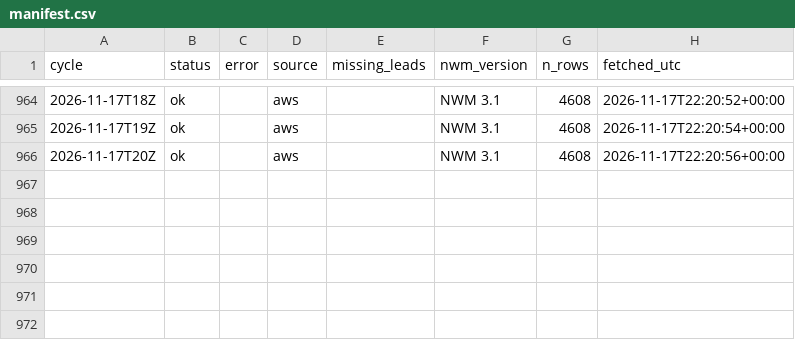
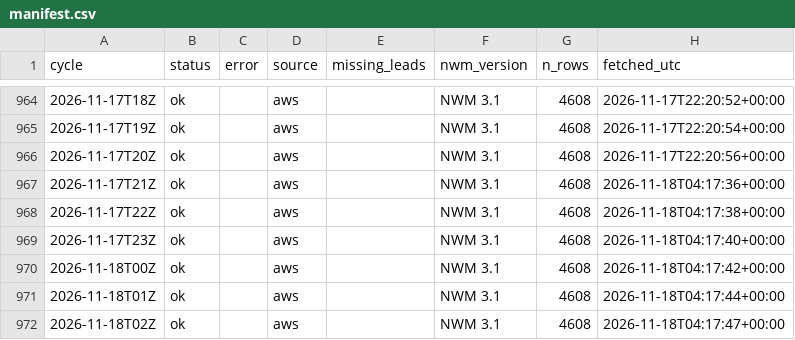
Before and after one commit to nishaanthjay/lifelines-nvm-archive, a CSV file: manifest.csv, drawn as a sheet; only a part is shown, gaps mark what is left out; the diff names each change by its address in the sheet, - before the commit and + after, or states it on an @@ line.

Commit message:
nwm cycles 2026-11-18T04Z

```diff
--- a/manifest.csv
+++ b/manifest.csv
+row 967: 2026-11-17T21Z | ok |  | aws |  | NWM 3.1 | 4608 | 2026-11-18T04:17:36+00:00
+row 968: 2026-11-17T22Z | ok |  | aws |  | NWM 3.1 | 4608 | 2026-11-18T04:17:38+00:00
+row 969: 2026-11-17T23Z | ok |  | aws |  | NWM 3.1 | 4608 | 2026-11-18T04:17:40+00:00
+row 970: 2026-11-18T00Z | ok |  | aws |  | NWM 3.1 | 4608 | 2026-11-18T04:17:42+00:00
+row 971: 2026-11-18T01Z | ok |  | aws |  | NWM 3.1 | 4608 | 2026-11-18T04:17:44+00:00
+row 972: 2026-11-18T02Z | ok |  | aws |  | NWM 3.1 | 4608 | 2026-11-18T04:17:47+00:00
```
Also changed, not shown: 6 other files.
